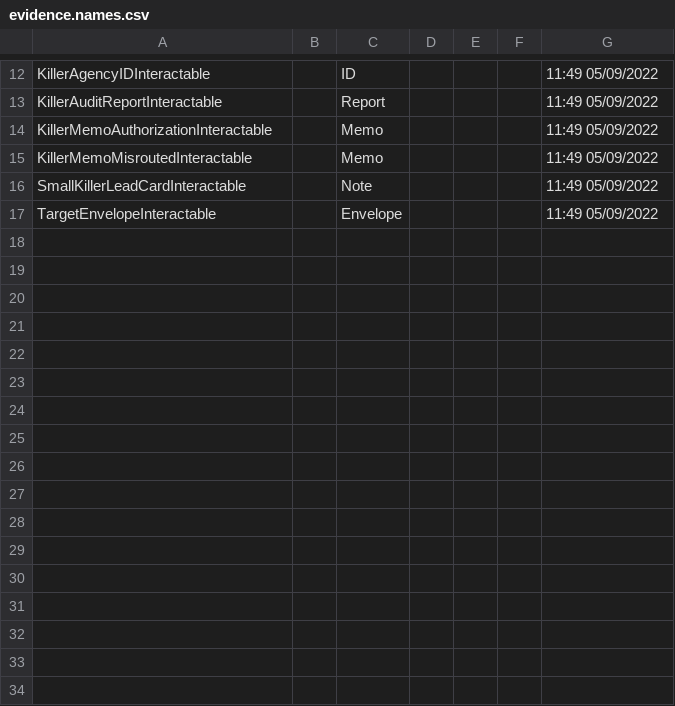
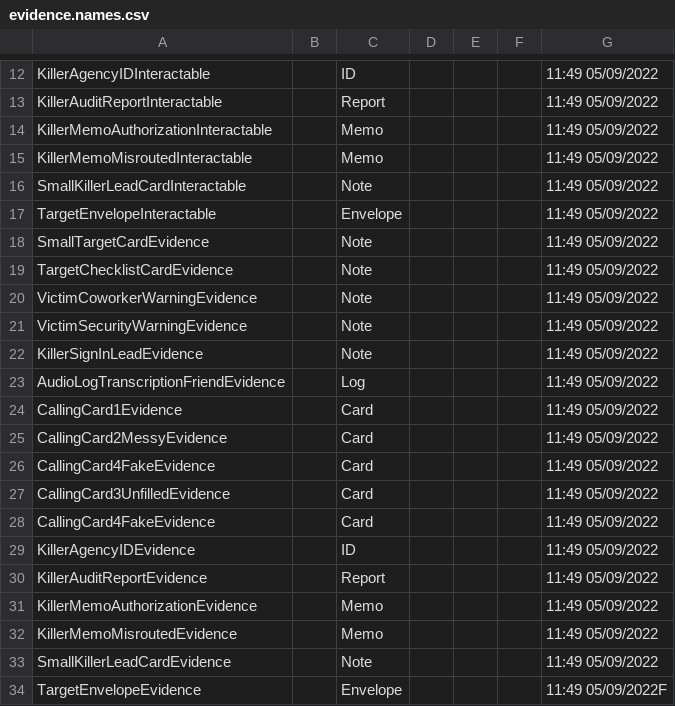
Before and after one commit to crispiboi/EquinoxHospitality, a CSV file: DDSContent/Strings/English/Evidence/evidence.names.csv, drawn as a sheet; only a part is shown, gaps mark what is left out.

```diff
--- a/DDSContent/Strings/English/Evidence/evidence.names.csv
+++ b/DDSContent/Strings/English/Evidence/evidence.names.csv
@@ -17 +17,18 @@ SmallKillerLeadCardInteractable,,"Note",,,,11:49 05/09/2022
 TargetEnvelopeInteractable,,"Envelope",,,,11:49 05/09/2022
+SmallTargetCardEvidence,,"Note",,,,11:49 05/09/2022
+TargetChecklistCardEvidence,,"Note",,,,11:49 05/09/2022
+VictimCoworkerWarningEvidence,,"Note",,,,11:49 05/09/2022
+VictimSecurityWarningEvidence,,"Note",,,,11:49 05/09/2022
+KillerSignInLeadEvidence,,"Note",,,,11:49 05/09/2022
+AudioLogTranscriptionFriendEvidence,,"Log",,,,11:49 05/09/2022
+CallingCard1Evidence,,"Card",,,,11:49 05/09/2022
+CallingCard2MessyEvidence,,"Card",,,,11:49 05/09/2022
+CallingCard4FakeEvidence,,"Card",,,,11:49 05/09/2022
+CallingCard3UnfilledEvidence,,"Card",,,,11:49 05/09/2022
+CallingCard4FakeEvidence,,"Card",,,,11:49 05/09/2022
+KillerAgencyIDEvidence,,"ID",,,,11:49 05/09/2022
+KillerAuditReportEvidence,,"Report",,,,11:49 05/09/2022
+KillerMemoAuthorizationEvidence,,"Memo",,,,11:49 05/09/2022
+KillerMemoMisroutedEvidence,,"Memo",,,,11:49 05/09/2022
+SmallKillerLeadCardEvidence,,"Note",,,,11:49 05/09/2022
+TargetEnvelopeEvidence,,"Envelope",,,,11:49 05/09/2022F
```
Also changed, not shown: DDSContent/Strings/English/DDS/dds.blocks.csv, 24 other files.
